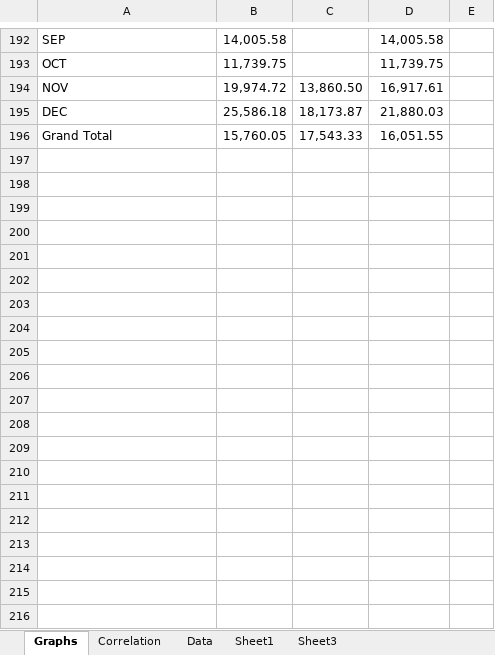
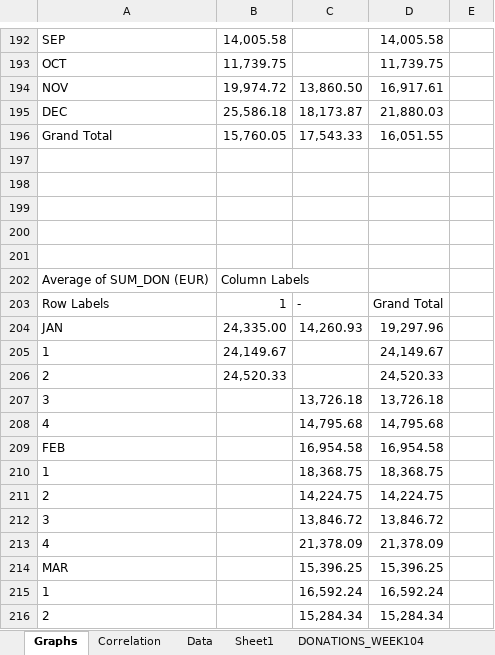
Before and after one commit to LucyBejarano/Excel, an Excel workbook: data_donations.worksheetxlsx.xlsx, sheet Graphs, drawn as a sheet; only a part is shown, gaps mark what is left out; values as stored, in another font and other column widths than the file's, no borders; charts and pictures not drawn; the diff covers the shown part only; the diff names each change by its address in the sheet, - before the commit and + after, or states it on an @@ line.

Commit message:
with change LUCY

```diff
--- a/data_donations.worksheetxlsx.xlsx (sheet Graphs)
+++ b/data_donations.worksheetxlsx.xlsx (sheet Graphs)
-sheet tab: Sheet3
+row 197: (empty)
+row 198: (empty)
+row 199: (empty)
+row 200: (empty)
+row 201: (empty)
+row 202: Average of SUM_DON (EUR) | Column Labels
+row 203: Row Labels | 1 | - | Grand Total
+row 204: JAN | 24,335.00 | 14,260.93 | 19,297.96
+row 205: 1 | 24,149.67 |  | 24,149.67
+row 206: 2 | 24,520.33 |  | 24,520.33
+row 207: 3 |  | 13,726.18 | 13,726.18
+row 208: 4 |  | 14,795.68 | 14,795.68
+row 209: FEB |  | 16,954.58 | 16,954.58
+row 210: 1 |  | 18,368.75 | 18,368.75
+row 211: 2 |  | 14,224.75 | 14,224.75
+row 212: 3 |  | 13,846.72 | 13,846.72
+row 213: 4 |  | 21,378.09 | 21,378.09
+row 214: MAR |  | 15,396.25 | 15,396.25
+row 215: 1 |  | 16,592.24 | 16,592.24
+row 216: 2 |  | 15,284.34 | 15,284.34
```
Also changed, not shown: 53 added rows elsewhere in this sheet, sheet Data, charts or pictures.
